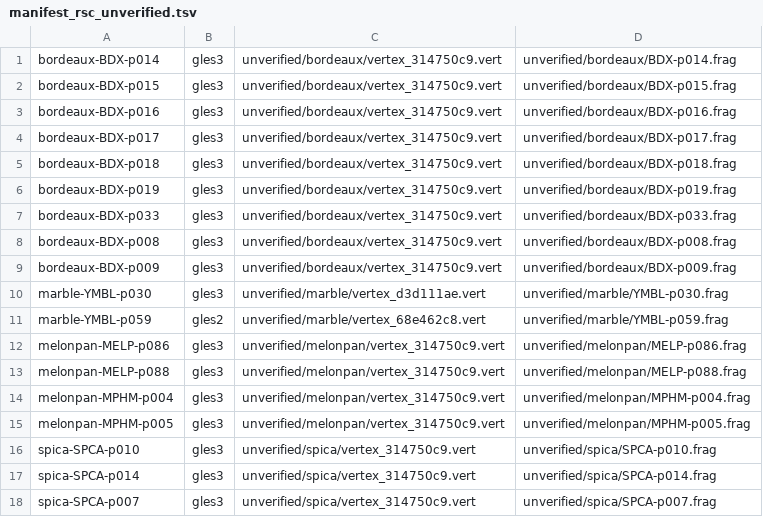
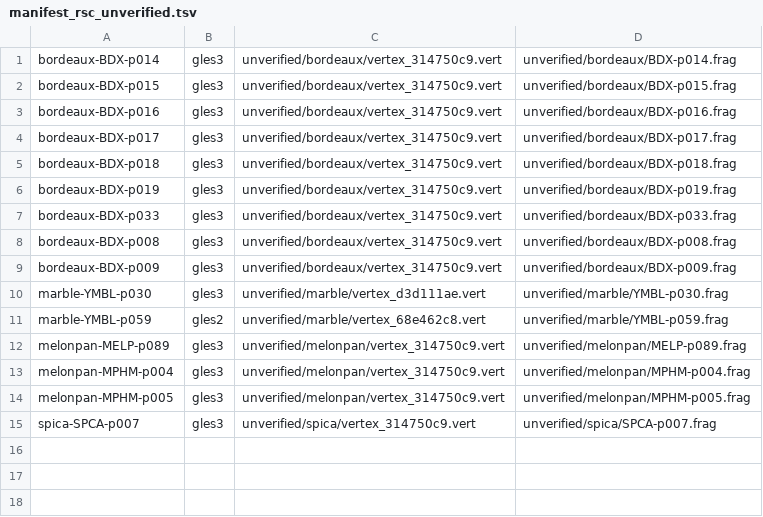
Before and after one commit to h0353914-yoshino/Camera_GLSL, a TSV file: manifest_rsc_unverified.tsv, drawn as a sheet.

Commit message:
其餘 rsc 模組 GLSL 469/484 與原廠一致
整數輸出改用 uvec4、整數運算的常數以整數解讀；未通過者留在 unverified/。

```diff
--- a/manifest_rsc_unverified.tsv
+++ b/manifest_rsc_unverified.tsv
@@ -11,8 +11,5 @@ marble-YMBL-p030	gles3	unverified/marble/vertex_d3d111ae.vert	unverified/marble/
 marble-YMBL-p059	gles2	unverified/marble/vertex_68e462c8.vert	unverified/marble/YMBL-p059.frag
-melonpan-MELP-p086	gles3	unverified/melonpan/vertex_314750c9.vert	unverified/melonpan/MELP-p086.frag
-melonpan-MELP-p088	gles3	unverified/melonpan/vertex_314750c9.vert	unverified/melonpan/MELP-p088.frag
+melonpan-MELP-p089	gles3	unverified/melonpan/vertex_314750c9.vert	unverified/melonpan/MELP-p089.frag
 melonpan-MPHM-p004	gles3	unverified/melonpan/vertex_314750c9.vert	unverified/melonpan/MPHM-p004.frag
 melonpan-MPHM-p005	gles3	unverified/melonpan/vertex_314750c9.vert	unverified/melonpan/MPHM-p005.frag
-spica-SPCA-p010	gles3	unverified/spica/vertex_314750c9.vert	unverified/spica/SPCA-p010.frag
-spica-SPCA-p014	gles3	unverified/spica/vertex_314750c9.vert	unverified/spica/SPCA-p014.frag
 spica-SPCA-p007	gles3	unverified/spica/vertex_314750c9.vert	unverified/spica/SPCA-p007.frag
```
Also changed, not shown: manifest_rsc.tsv, 34 other files.
